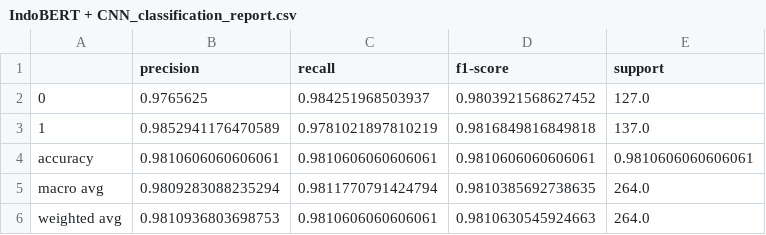
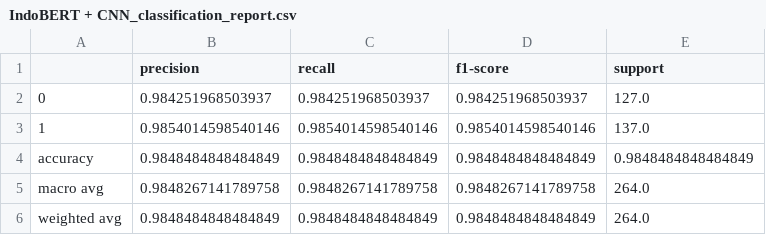
Before and after one commit to freyzaza/final_project_deep_learning, a CSV file: outputs/logs/IndoBERT + CNN_classification_report.csv, drawn as a sheet.

```diff
--- a/outputs/logs/IndoBERT + CNN_classification_report.csv
+++ b/outputs/logs/IndoBERT + CNN_classification_report.csv
@@ -1,6 +1,6 @@
 ,precision,recall,f1-score,support
-0,0.9765625,0.984251968503937,0.9803921568627452,127.0
-1,0.9852941176470589,0.9781021897810219,0.9816849816849818,137.0
-accuracy,0.9810606060606061,0.9810606060606061,0.9810606060606061,0.9810606060606061
-macro avg,0.9809283088235294,0.9811770791424794,0.9810385692738635,264.0
-weighted avg,0.9810936803698753,0.9810606060606061,0.9810630545924663,264.0
+0,0.984251968503937,0.984251968503937,0.984251968503937,127.0
+1,0.9854014598540146,0.9854014598540146,0.9854014598540146,137.0
+accuracy,0.9848484848484849,0.9848484848484849,0.9848484848484849,0.9848484848484849
+macro avg,0.9848267141789758,0.9848267141789758,0.9848267141789758,264.0
+weighted avg,0.9848484848484849,0.9848484848484849,0.9848484848484849,264.0
```
Also changed, not shown: outputs/logs/TF-IDF + CNN_classification_report.csv, 12 other files.
